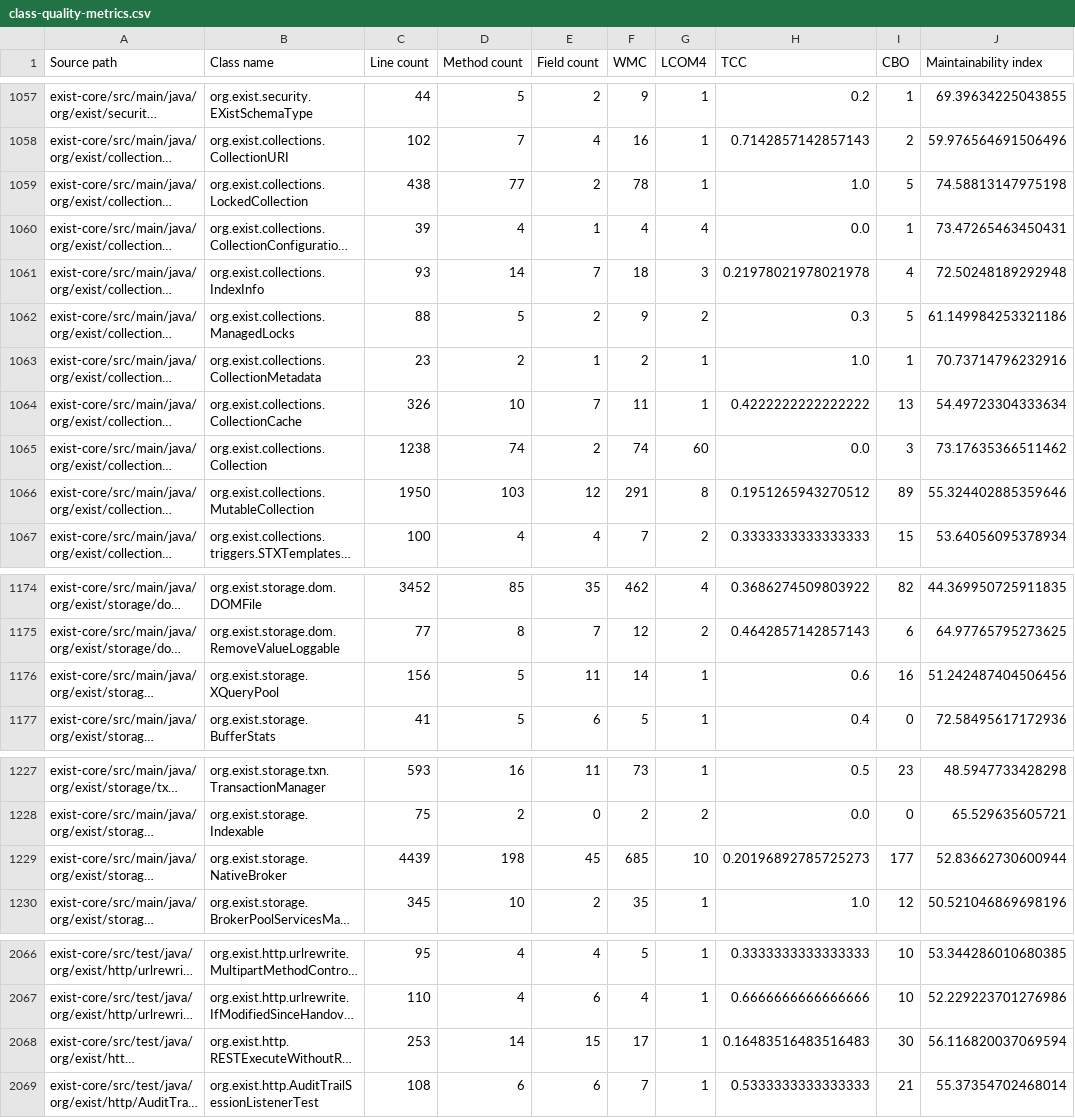
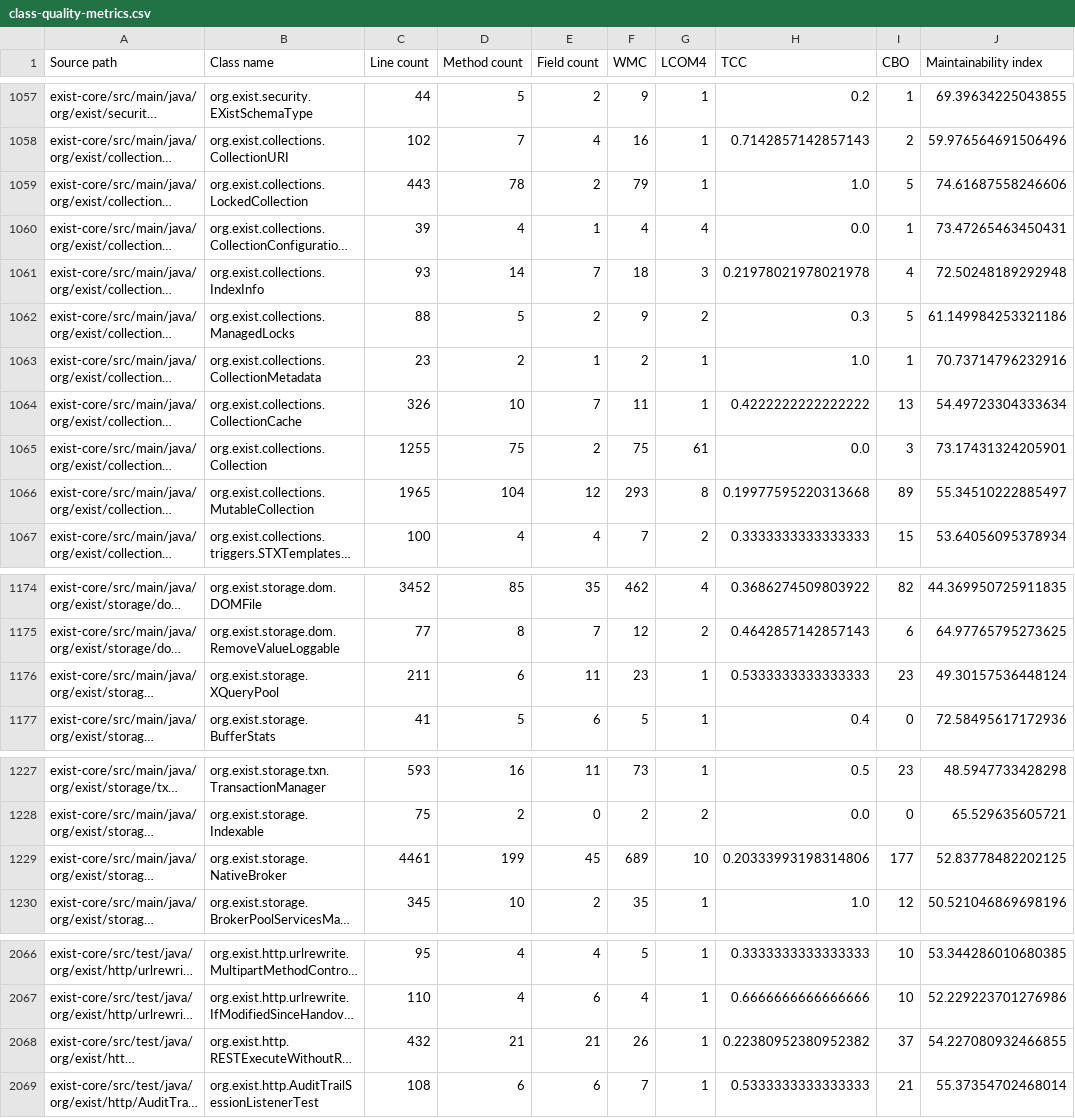
Before and after one commit to eXist-db/exist, a CSV file: .moderne/context/class-quality-metrics.csv, drawn as a sheet; only a part is shown, gaps mark what is left out; long unchanged cells end in …; the diff covers the shown part only; the diff names each change by its address in the sheet, - before the commit and + after, or states it on an @@ line.

```diff
--- a/.moderne/context/class-quality-metrics.csv
+++ b/.moderne/context/class-quality-metrics.csv
-C1059 (Line count): 438
+C1059 (Line count): 443
-D1059 (Method count): 77
+D1059 (Method count): 78
-F1059 (WMC): 78
+F1059 (WMC): 79
-J1059 (Maintainability index): 74.58813147975198
+J1059 (Maintainability index): 74.61687558246606
-C1065 (Line count): 1238
+C1065 (Line count): 1255
-D1065 (Method count): 74
+D1065 (Method count): 75
-F1065 (WMC): 74
+F1065 (WMC): 75
-G1065 (LCOM4): 60
+G1065 (LCOM4): 61
-J1065 (Maintainability index): 73.17635366511462
+J1065 (Maintainability index): 73.17431324205901
-C1066 (Line count): 1950
+C1066 (Line count): 1965
-D1066 (Method count): 103
+D1066 (Method count): 104
-F1066 (WMC): 291
+F1066 (WMC): 293
-H1066 (TCC): 0.1951265943270512
+H1066 (TCC): 0.19977595220313668
-J1066 (Maintainability index): 55.324402885359646
+J1066 (Maintainability index): 55.34510222885497
-C1176 (Line count): 156
+C1176 (Line count): 211
-D1176 (Method count): 5
+D1176 (Method count): 6
-F1176 (WMC): 14
+F1176 (WMC): 23
-H1176 (TCC): 0.6
+H1176 (TCC): 0.5333333333333333
-I1176 (CBO): 16
+I1176 (CBO): 23
-J1176 (Maintainability index): 51.242487404506456
+J1176 (Maintainability index): 49.30157536448124
-C1229 (Line count): 4439
+C1229 (Line count): 4461
-D1229 (Method count): 198
+D1229 (Method count): 199
-F1229 (WMC): 685
+F1229 (WMC): 689
-H1229 (TCC): 0.20196892785725273
+H1229 (TCC): 0.20333993198314806
-J1229 (Maintainability index): 52.83662730600944
+J1229 (Maintainability index): 52.83778482202125
-C2068 (Line count): 253
+C2068 (Line count): 432
-D2068 (Method count): 14
+D2068 (Method count): 21
-E2068 (Field count): 15
+E2068 (Field count): 21
-F2068 (WMC): 17
+F2068 (WMC): 26
-H2068 (TCC): 0.16483516483516483
+H2068 (TCC): 0.22380952380952382
-I2068 (CBO): 30
+I2068 (CBO): 37
-J2068 (Maintainability index): 56.116820037069594
+J2068 (Maintainability index): 54.227080932466855
```
Also changed, not shown: 7 edited cells elsewhere in this file, .moderne/context/dependency-list-report.csv, .moderne/context/dependency-usage.csv, 9 other files.
